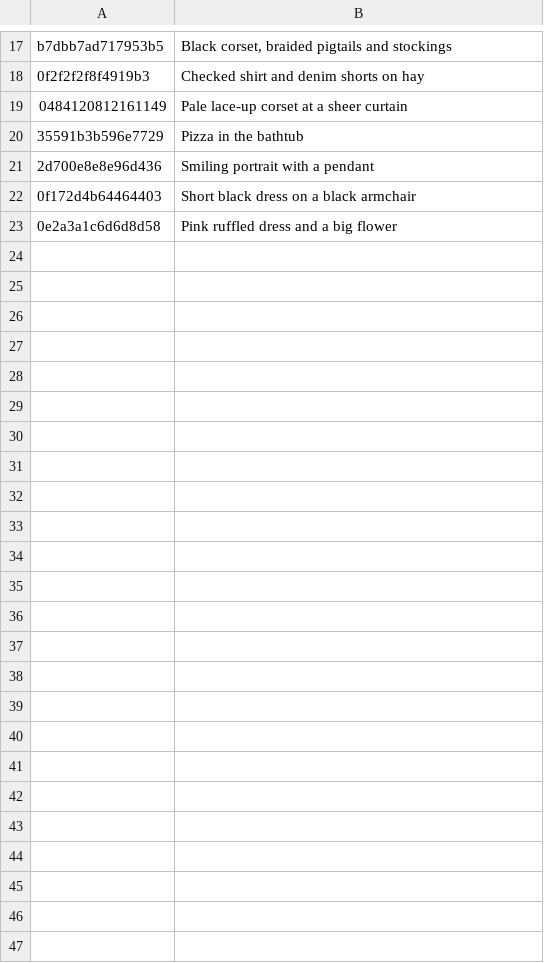
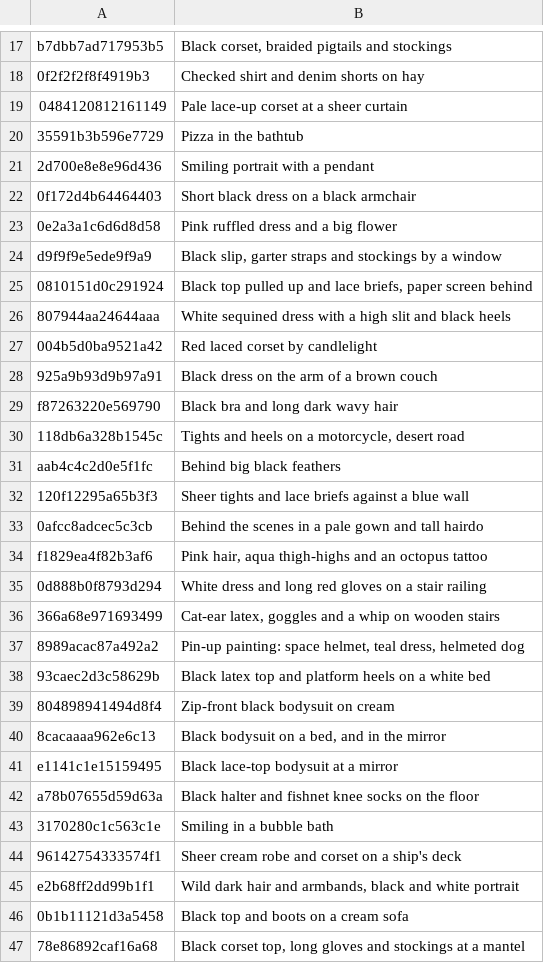
Before and after one commit to impossiblefunky/prurientinterests_me, a TSV file: config/gallery-captions.tsv, drawn as a sheet; only a part is shown, gaps mark what is left out; the diff names each change by its address in the sheet, - before the commit and + after, or states it on an @@ line.

```diff
--- a/config/gallery-captions.tsv
+++ b/config/gallery-captions.tsv
+row 24: d9f9f9e5ede9f9a9 | Black slip, garter straps and stockings by a window
+row 25: 0810151d0c291924 | Black top pulled up and lace briefs, paper screen behind
+row 26: 807944aa24644aaa | White sequined dress with a high slit and black heels
+row 27: 004b5d0ba9521a42 | Red laced corset by candlelight
+row 28: 925a9b93d9b97a91 | Black dress on the arm of a brown couch
+row 29: f87263220e569790 | Black bra and long dark wavy hair
+row 30: 118db6a328b1545c | Tights and heels on a motorcycle, desert road
+row 31: aab4c4c2d0e5f1fc | Behind big black feathers
+row 32: 120f12295a65b3f3 | Sheer tights and lace briefs against a blue wall
+row 33: 0afcc8adcec5c3cb | Behind the scenes in a pale gown and tall hairdo
+row 34: f1829ea4f82b3af6 | Pink hair, aqua thigh-highs and an octopus tattoo
+row 35: 0d888b0f8793d294 | White dress and long red gloves on a stair railing
+row 36: 366a68e971693499 | Cat-ear latex, goggles and a whip on wooden stairs
+row 37: 8989acac87a492a2 | Pin-up painting: space helmet, teal dress, helmeted dog
+row 38: 93caec2d3c58629b | Black latex top and platform heels on a white bed
+row 39: 804898941494d8f4 | Zip-front black bodysuit on cream
+row 40: 8cacaaaa962e6c13 | Black bodysuit on a bed, and in the mirror
+row 41: e1141c1e15159495 | Black lace-top bodysuit at a mirror
+row 42: a78b07655d59d63a | Black halter and fishnet knee socks on the floor
+row 43: 3170280c1c563c1e | Smiling in a bubble bath
+row 44: 96142754333574f1 | Sheer cream robe and corset on a ship's deck
+row 45: e2b68ff2dd99b1f1 | Wild dark hair and armbands, black and white portrait
+row 46: 0b1b11121d3a5458 | Black top and boots on a cream sofa
+row 47: 78e86892caf16a68 | Black corset top, long gloves and stockings at a mantel
```
Also changed, not shown: 1 other file.
